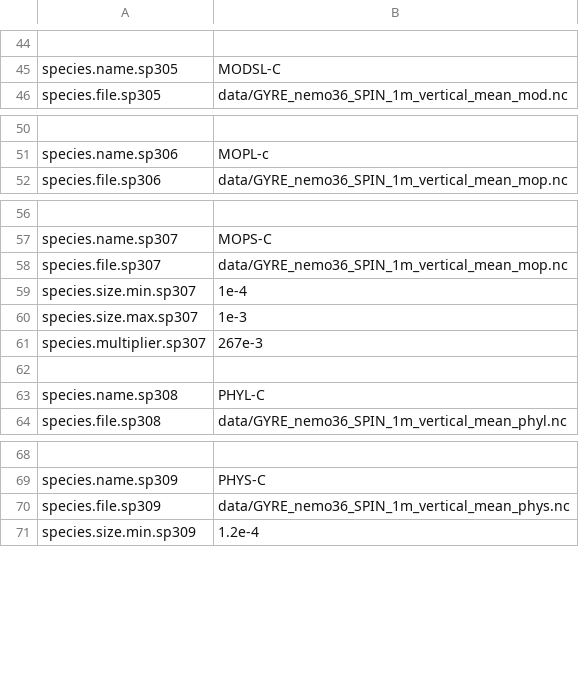
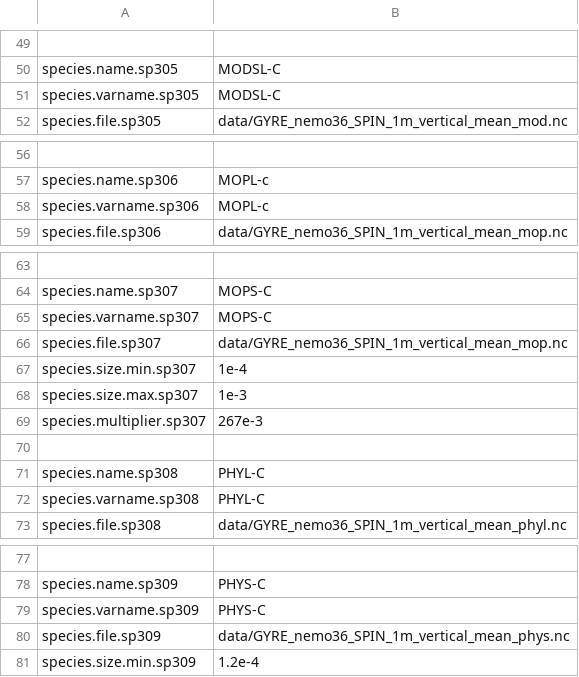
Before and after one commit to barriern/osmose-eco3m-gyre, a CSV file: osm_param-ltl.csv, drawn as a sheet; only a part is shown, gaps mark what is left out; the diff covers the shown part only; the diff names each change by its address in the sheet, - before the commit and + after, or states it on an @@ line.

```diff
--- a/osm_param-ltl.csv
+++ b/osm_param-ltl.csv
+row 51: species.varname.sp305 | MODSL-C
+row 58: species.varname.sp306 | MOPL-c
+row 65: species.varname.sp307 | MOPS-C
+row 72: species.varname.sp308 | PHYL-C
+row 79: species.varname.sp309 | PHYS-C
```
Also changed, not shown: 5 added rows elsewhere in this file.
